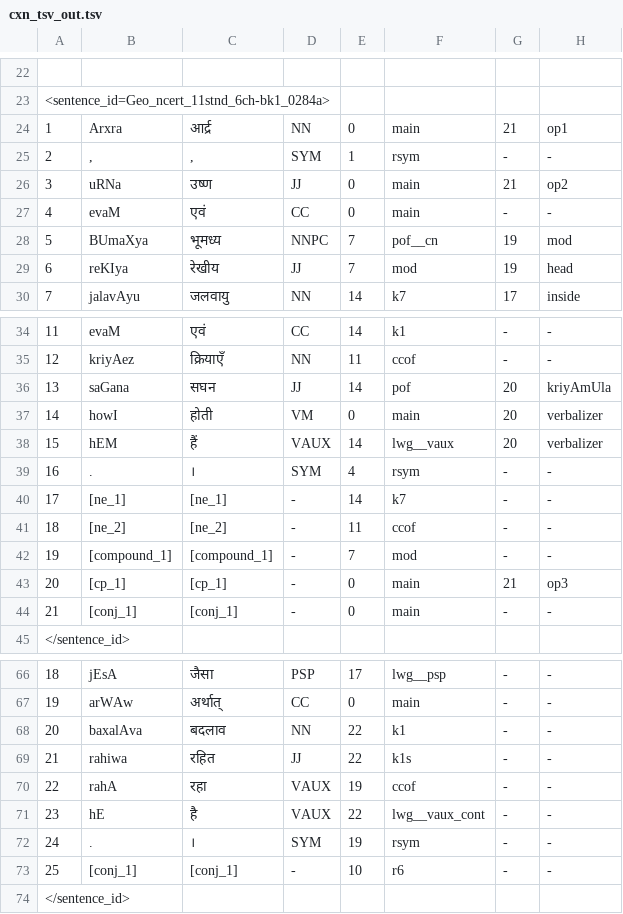
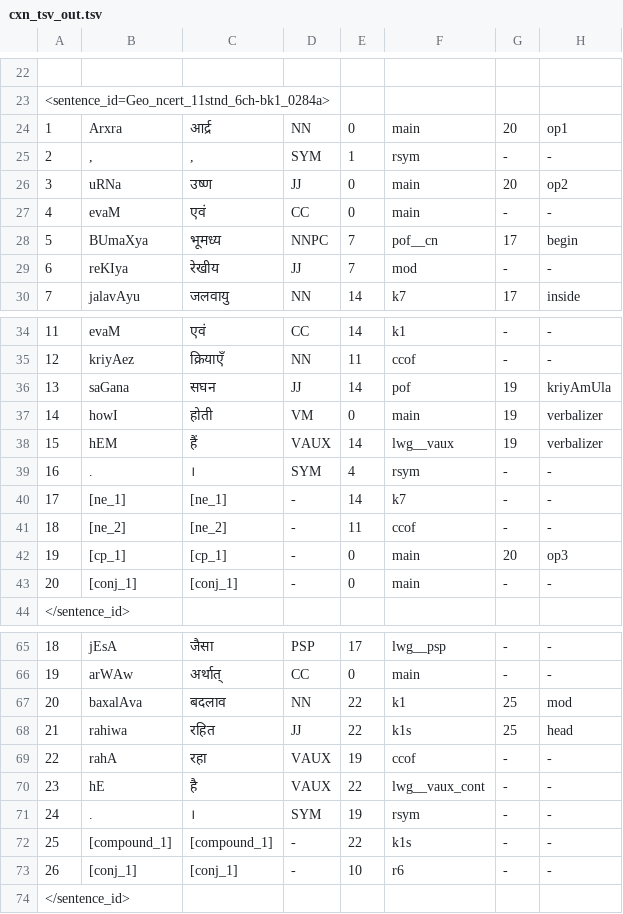
Before and after one commit to riyatomar/CxnTool, a TSV file: IO/cxn_tsv_out.tsv, drawn as a sheet; only a part is shown, gaps mark what is left out; the diff covers the shown part only.

Commit message:
Updated Compound handler

```diff
--- a/IO/cxn_tsv_out.tsv
+++ b/IO/cxn_tsv_out.tsv
@@ -23,8 +23,8 @@
 <sentence_id=Geo_ncert_11stnd_6ch-bk1_0284a>
-1	Arxra	आर्द्र	NN	0	main	21	op1
+1	Arxra	आर्द्र	NN	0	main	20	op1
 2	,	,	SYM	1	rsym	-	-
-3	uRNa	उष्ण	JJ	0	main	21	op2
+3	uRNa	उष्ण	JJ	0	main	20	op2
 4	evaM	एवं	CC	0	main	-	-
-5	BUmaXya	भूमध्य	NNPC	7	pof__cn	19	mod
-6	reKIya	रेखीय	JJ	7	mod	19	head
+5	BUmaXya	भूमध्य	NNPC	7	pof__cn	17	begin
+6	reKIya	रेखीय	JJ	7	mod	-	-
 7	jalavAyu	जलवायु	NN	14	k7	17	inside
@@ -35,5 +35,5 @@
 12	kriyAez	क्रियाएँ	NN	11	ccof	-	-
-13	saGana	सघन	JJ	14	pof	20	kriyAmUla
-14	howI	होती	VM	0	main	20	verbalizer
-15	hEM	हैं	VAUX	14	lwg__vaux	20	verbalizer
+13	saGana	सघन	JJ	14	pof	19	kriyAmUla
+14	howI	होती	VM	0	main	19	verbalizer
+15	hEM	हैं	VAUX	14	lwg__vaux	19	verbalizer
 16	.	।	SYM	4	rsym	-	-
@@ -41,5 +41,4 @@
 18	[ne_2]	[ne_2]	-	11	ccof	-	-
-19	[compound_1]	[compound_1]	-	7	mod	-	-
-20	[cp_1]	[cp_1]	-	0	main	21	op3
-21	[conj_1]	[conj_1]	-	0	main	-	-
+19	[cp_1]	[cp_1]	-	0	main	20	op3
+20	[conj_1]	[conj_1]	-	0	main	-	-
 </sentence_id>
@@ -67,4 +66,4 @@
 19	arWAw	अर्थात्	CC	0	main	-	-
-20	baxalAva	बदलाव	NN	22	k1	-	-
-21	rahiwa	रहित	JJ	22	k1s	-	-
+20	baxalAva	बदलाव	NN	22	k1	25	mod
+21	rahiwa	रहित	JJ	22	k1s	25	head
 22	rahA	रहा	VAUX	19	ccof	-	-
@@ -72,3 +71,4 @@
 24	.	।	SYM	19	rsym	-	-
-25	[conj_1]	[conj_1]	-	10	r6	-	-
+25	[compound_1]	[compound_1]	-	22	k1s	-	-
+26	[conj_1]	[conj_1]	-	10	r6	-	-
 </sentence_id>
```
Also changed, not shown: 2 edited cells elsewhere in this file, 3 other files.
